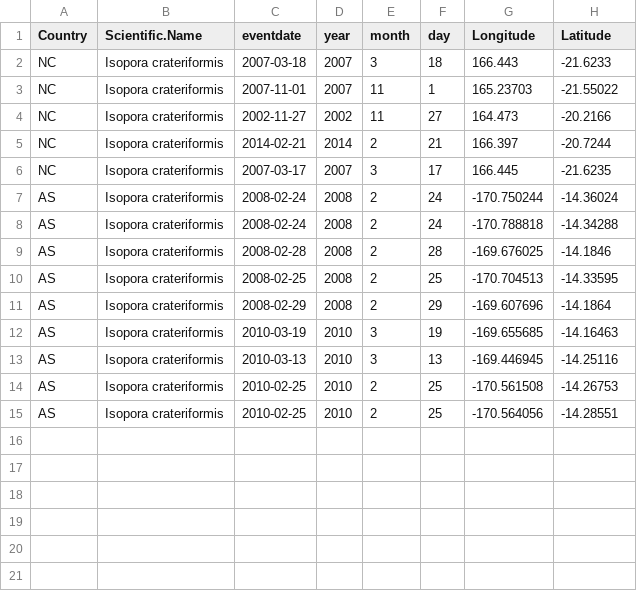
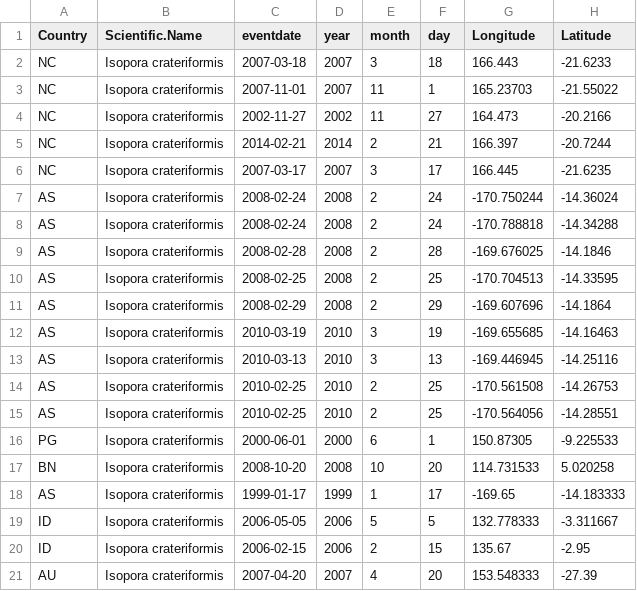
Before and after one commit to krtanaka/esa_coral_as, a CSV file: gbif_occurances_Isopora_crateriformis.csv, drawn as a sheet.

```diff
--- a/gbif_occurances_Isopora_crateriformis.csv
+++ b/gbif_occurances_Isopora_crateriformis.csv
@@ -15 +15,7 @@ AS,Isopora crateriformis,2010-02-25,2010,2,25,-170.561508,-14.26753
 AS,Isopora crateriformis,2010-02-25,2010,2,25,-170.564056,-14.28551
+PG,Isopora crateriformis,2000-06-01,2000,6,1,150.87305,-9.225533
+BN,Isopora crateriformis,2008-10-20,2008,10,20,114.731533,5.020258
+AS,Isopora crateriformis,1999-01-17,1999,1,17,-169.65,-14.183333
+ID,Isopora crateriformis,2006-05-05,2006,5,5,132.778333,-3.311667
+ID,Isopora crateriformis,2006-02-15,2006,2,15,135.67,-2.95
+AU,Isopora crateriformis,2007-04-20,2007,4,20,153.548333,-27.39
```
Also changed, not shown: 2 other files.
